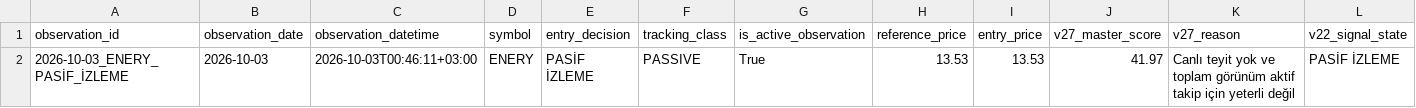
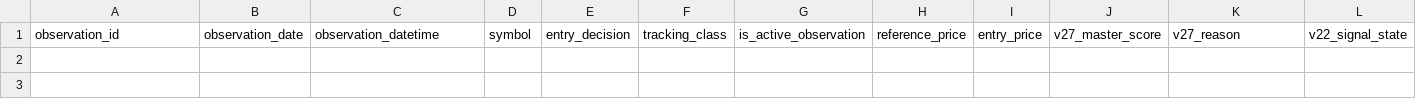
Before and after one commit to swcydsqzjb-bit/bist-bot, a CSV file: v28_latest_observations.csv, drawn as a sheet; only a part is shown; rows hold the shown columns only; the diff names each change by its address in the sheet, - before the commit and + after, or states it on an @@ line.

```diff
--- a/v28_latest_observations.csv
+++ b/v28_latest_observations.csv
-row 2: 2026-10-03_ENERY_PASİF_İZLEME | 2026-10-03 | 2026-10-03T00:46:11+03:00 | ENERY | PASİF İZLEME | PASSIVE | True | 13.53 | 13.53 | 41.97 | Canlı teyit yok ve toplam görünüm aktif takip için yeterli değil | PASİF İZLEME
```
Also changed, not shown: v20_monitoring_plan.csv, v22_signal_states.csv, 53 other files.
